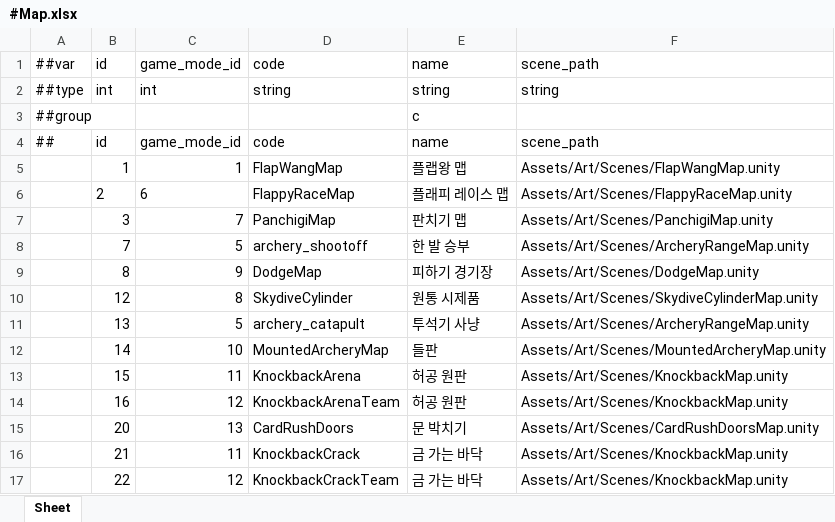
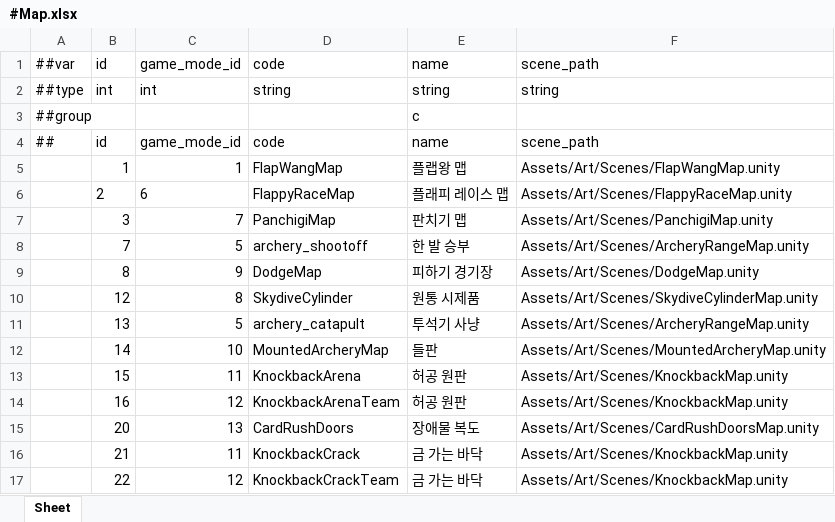
Before and after one commit to Baeinsoo/infrastructure, an Excel workbook: table/Datas/#Map.xlsx, sheet Sheet, drawn as a sheet; values as stored, in another font and other column widths than the file's, no borders; the diff names each change by its address in the sheet, - before the commit and + after, or states it on an @@ line.

```diff
--- a/table/Datas/#Map.xlsx (sheet Sheet)
+++ b/table/Datas/#Map.xlsx (sheet Sheet)
-E15: 문 박치기
+E15: 장애물 복도
```
Also changed, not shown: table/Datas/#GameMode.xlsx.
